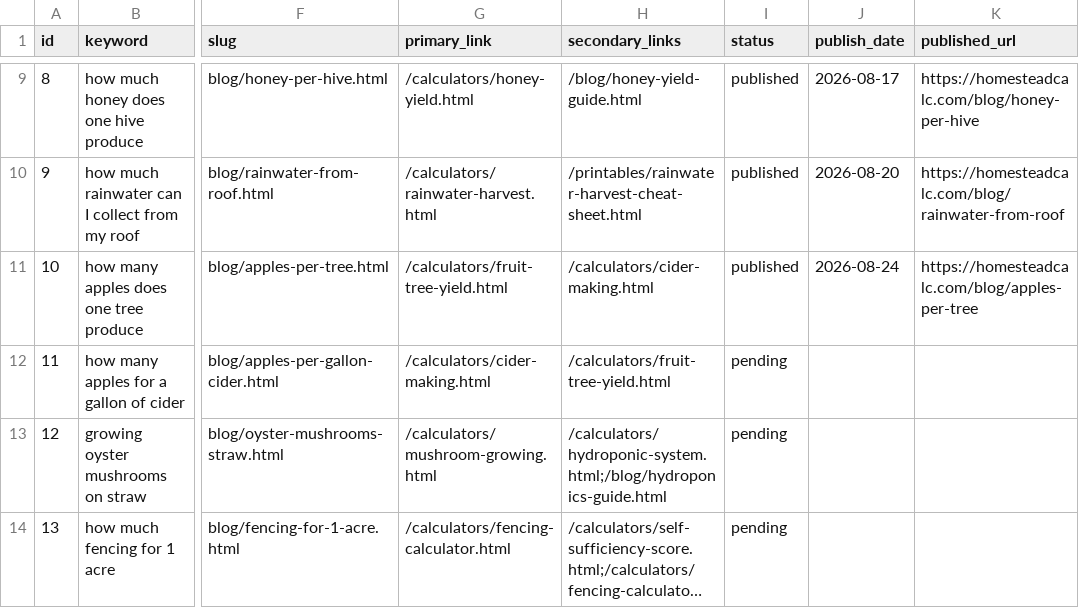
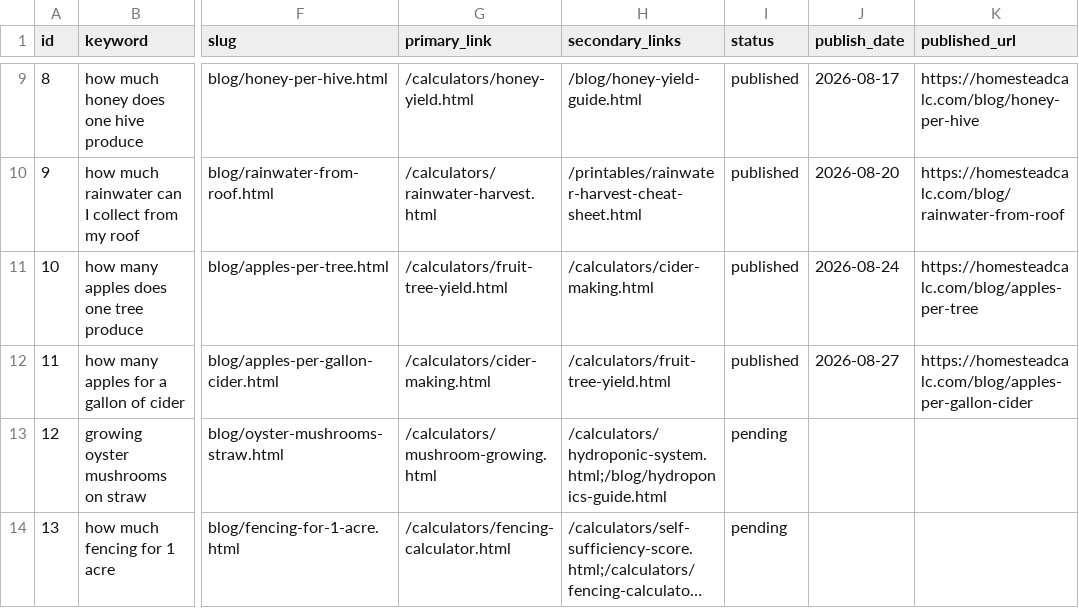
Before and after one commit to Zhou-Xiaoyong/homesteadcalc, a CSV file: seo/keyword-library.csv, drawn as a sheet; only a part is shown, gaps mark what is left out; long unchanged cells end in …; the diff names each change by its address in the sheet, - before the commit and + after, or states it on an @@ line.

Commit message:
content: how many apples for a gallon of cider (kw #11)

```diff
--- a/seo/keyword-library.csv
+++ b/seo/keyword-library.csv
-I12 (status): pending
+I12 (status): published
-J12 (publish_date): (empty)
+J12 (publish_date): 2026-08-27
-K12 (published_url): (empty)
+K12 (published_url): https://homesteadcalc.com/blog/apples-per-gallon-cider
```
Also changed, not shown: 5 other files.
